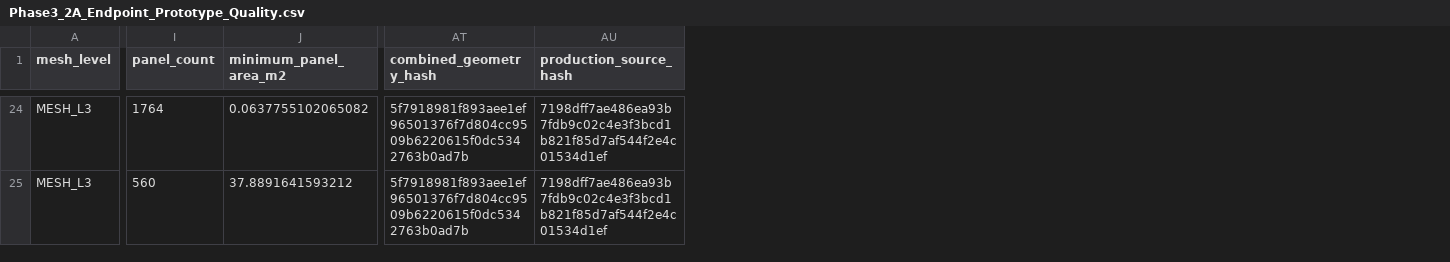
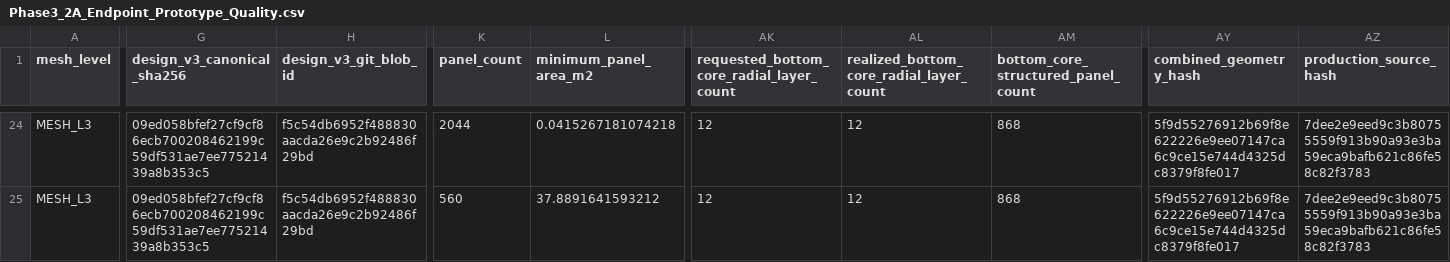
Before and after one commit to PengYunqiang/CRESTU, a CSV file: Case_Wave/Case1_SingleSphere_Convergence/Phase3_2A_Artifacts/Phase3_2A_Endpoint_Prototype_Quality.csv, drawn as a sheet; only a part is shown, gaps mark what is left out; addresses are those after the commit; the diff covers the shown part only; the diff names each change by its address in the sheet, - before the commit and + after, or states it on an @@ line.

Commit message:
phase3.2a: close v5 mesh geometry gate

```diff
--- a/Case_Wave/Case1_SingleSphere_Convergence/Phase3_2A_Artifacts/Phase3_2A_Endpoint_Prototype_Quality.csv
+++ b/Case_Wave/Case1_SingleSphere_Convergence/Phase3_2A_Artifacts/Phase3_2A_Endpoint_Prototype_Quality.csv
+column G (design_v3_canonical_sha256), rows 24-25: 09ed058bfef27cf9cf86ecb700208462199c59df531ae7ee77521439a8b353c5 | 09ed058bfef27cf9cf86ecb700208462199c59df531ae7ee77521439a8b353c5
+column H (design_v3_git_blob_id), rows 24-25: f5c54db6952f488830aacda26e9c2b92486f29bd | f5c54db6952f488830aacda26e9c2b92486f29bd
+column AK, row 1: requested_bottom_core_radial_layer_count; rows 24-25: 12 | 12
+column AL, row 1: realized_bottom_core_radial_layer_count; rows 24-25: 12 | 12
+column AM, row 1: bottom_core_structured_panel_count; rows 24-25: 868 | 868
-K24 (panel_count): 1764
+K24 (panel_count): 2044
-L24 (minimum_panel_area_m2): 0.0637755102065082
+L24 (minimum_panel_area_m2): 0.0415267181074218
-AY24:AY25 (combined_geometry_hash): 5f7918981f893aee1ef96501376f7d804cc9509b6220615f0dc5342763b0ad7b
+AY24:AY25 (combined_geometry_hash): 5f9d55276912b69f8e622226e9ee07147ca6c9ce15e744d4325dc8379f8fe017
-AZ24:AZ25 (production_source_hash): 7198dff7ae486ea93b7fdb9c02c4e3f3bcd1b821f85d7af544f2e4c01534d1ef
+AZ24:AZ25 (production_source_hash): 7dee2e9eed9c3b80755559f913b90a93e3ba59eca9bafb621c86fe58c82f3783
```
Also changed, not shown: 58 edited cells elsewhere in this file, Case_Wave/Case1_SingleSphere_Convergence/Phase3_2A_Artifacts/Phase3_2A_Endpoint_Prototype_Manifest.csv, 16 other files.
